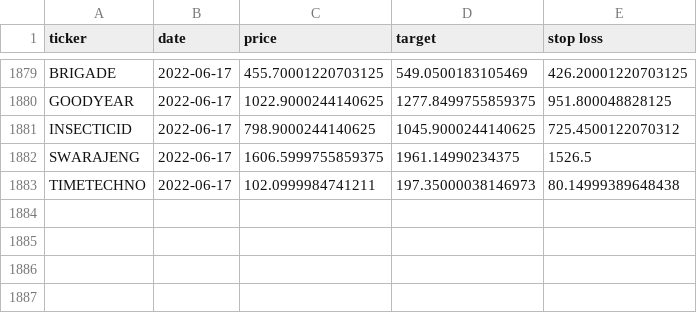
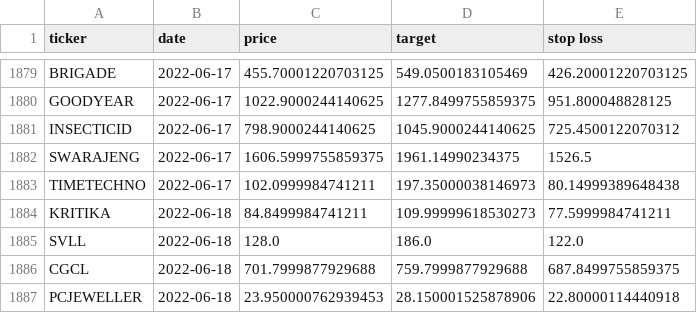
Before and after one commit to sswtlshth/ticker_data, a CSV file: output/relative_strength_data.csv, drawn as a sheet; only a part is shown, gaps mark what is left out; the diff names each change by its address in the sheet, - before the commit and + after, or states it on an @@ line.

Commit message:
automated script

```diff
--- a/output/relative_strength_data.csv
+++ b/output/relative_strength_data.csv
+row 1884: KRITIKA | 2022-06-18 | 84.8499984741211 | 109.99999618530273 | 77.5999984741211
+row 1885: SVLL | 2022-06-18 | 128.0 | 186.0 | 122.0
+row 1886: CGCL | 2022-06-18 | 701.7999877929688 | 759.7999877929688 | 687.8499755859375
+row 1887: PCJEWELLER | 2022-06-18 | 23.950000762939453 | 28.150001525878906 | 22.80000114440918
```
